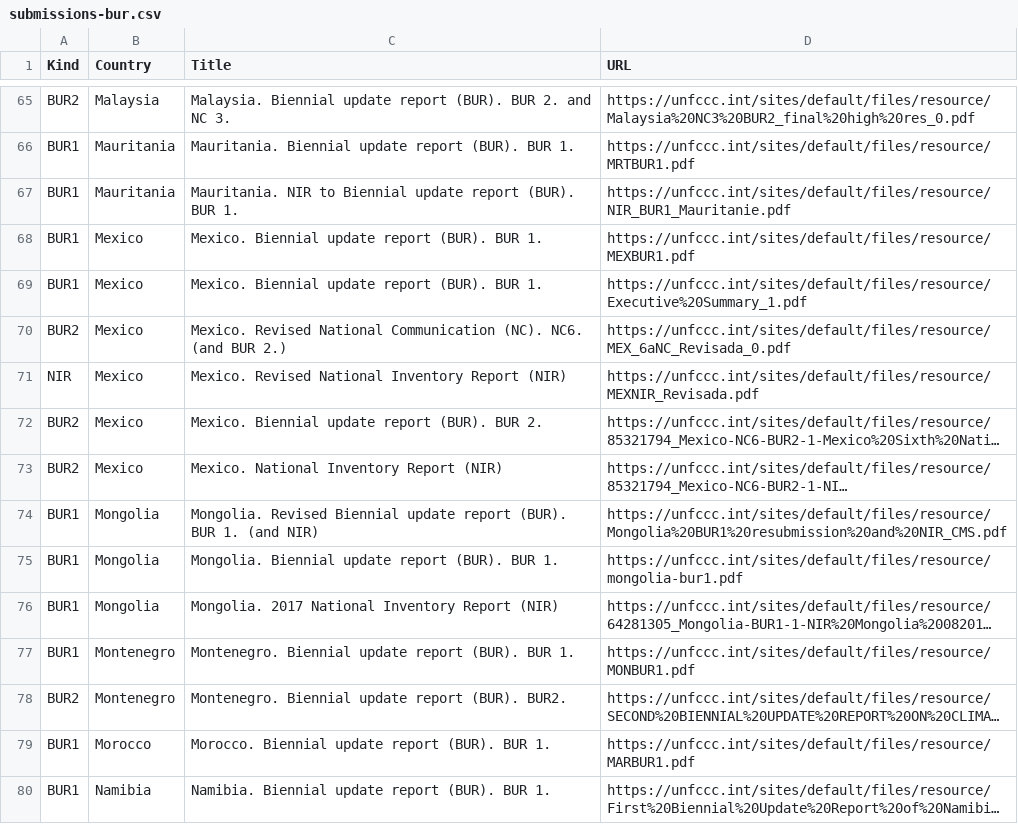
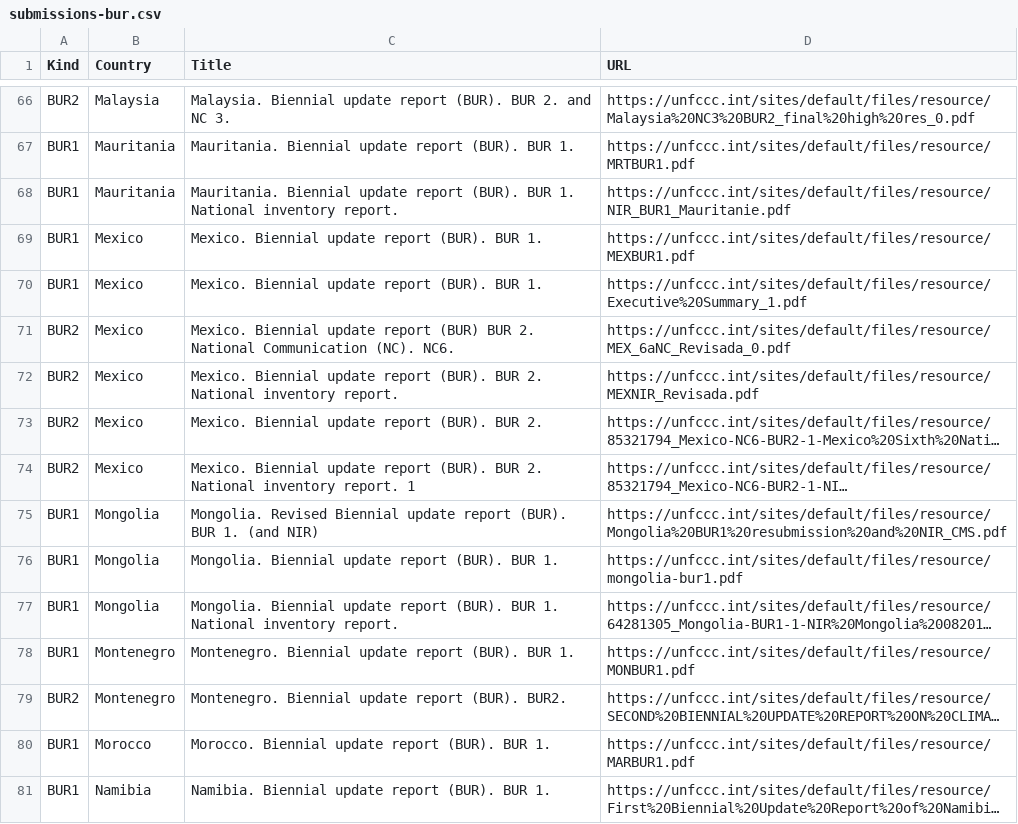
Before and after one commit to openclimatedata/national-inventory-submisions, a CSV file: data/submissions-bur.csv, drawn as a sheet; only a part is shown, gaps mark what is left out; long unchanged cells end in …; addresses are those after the commit; the diff covers the shown part only; the diff names each change by its address in the sheet, - before the commit and + after, or states it on an @@ line.

```diff
--- a/data/submissions-bur.csv
+++ b/data/submissions-bur.csv
-C68 (Title): Mauritania. NIR to Biennial update report (BUR). BUR 1.
+C68 (Title): Mauritania. Biennial update report (BUR). BUR 1. National inventory report.
-C71 (Title): Mexico. Revised National Communication (NC). NC6. (and BUR 2.)
+C71 (Title): Mexico. Biennial update report (BUR) BUR 2. National Communication (NC). NC6.
-A72 (Kind): NIR
+A72 (Kind): BUR2
-C72 (Title): Mexico. Revised National Inventory Report (NIR)
+C72 (Title): Mexico. Biennial update report (BUR). BUR 2. National inventory report.
-C74 (Title): Mexico. National Inventory Report (NIR)
+C74 (Title): Mexico. Biennial update report (BUR). BUR 2. National inventory report. 1
-C77 (Title): Mongolia. 2017 National Inventory Report (NIR)
+C77 (Title): Mongolia. Biennial update report (BUR). BUR 1. National inventory report.
```
Also changed, not shown: 8 added rows, 4 removed rows and 24 edited cells elsewhere in this file, data/submissions-2019.csv.
